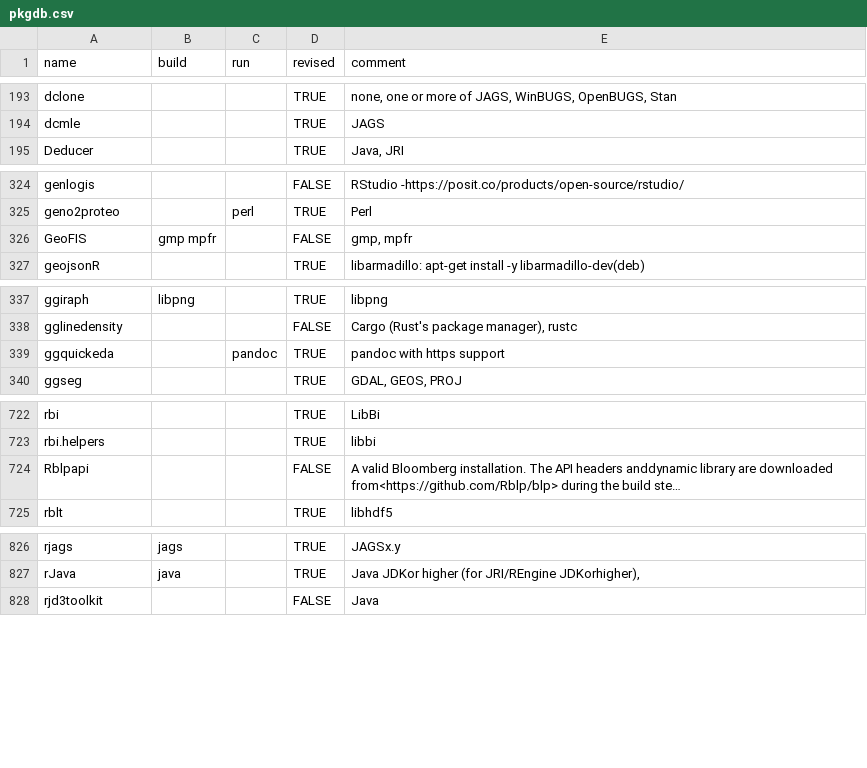
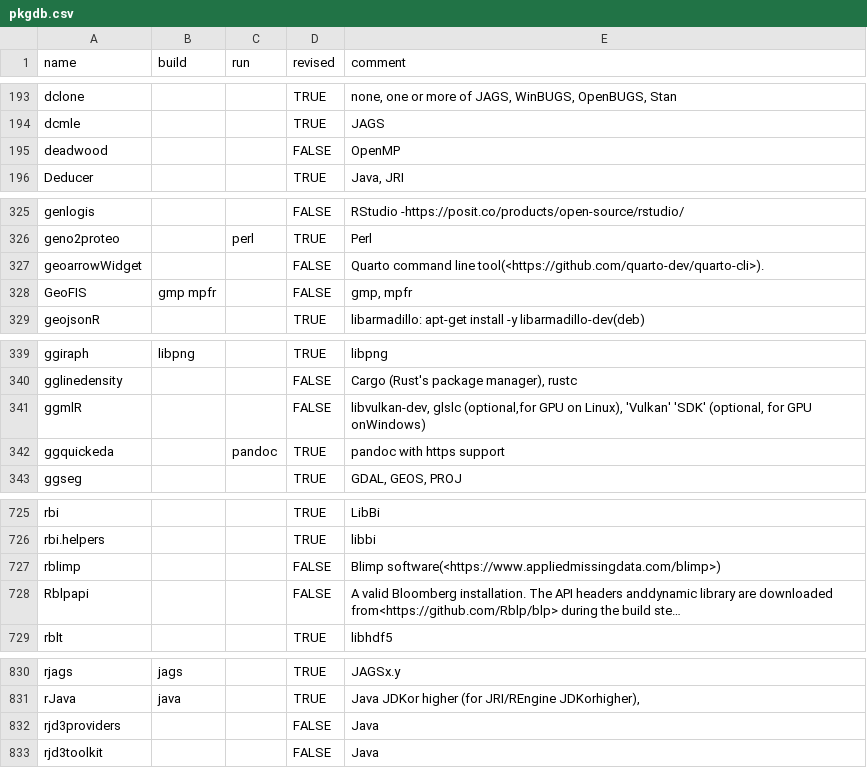
Before and after one commit to cran4linux/sysreqs, a CSV file: pkgdb.csv, drawn as a sheet; only a part is shown, gaps mark what is left out; long unchanged cells end in …; the diff covers the shown part only; the diff names each change by its address in the sheet, - before the commit and + after, or states it on an @@ line.

Commit message:
update pkgdb

```diff
--- a/pkgdb.csv
+++ b/pkgdb.csv
+row 195: deadwood |  |  | FALSE | OpenMP
+row 327: geoarrowWidget |  |  | FALSE | Quarto command line tool(<https://github.com/quarto-dev/quarto-cli>).
+row 341: ggmlR |  |  | FALSE | libvulkan-dev, glslc (optional,for GPU on Linux), 'Vulkan' 'SDK' (optional, for GPU onWindows)
+row 727: rblimp |  |  | FALSE | Blimp software(<https://www.appliedmissingdata.com/blimp>)
+row 832: rjd3providers |  |  | FALSE | Java
```
Also changed, not shown: 3 added rows and 6 edited cells elsewhere in this file.
